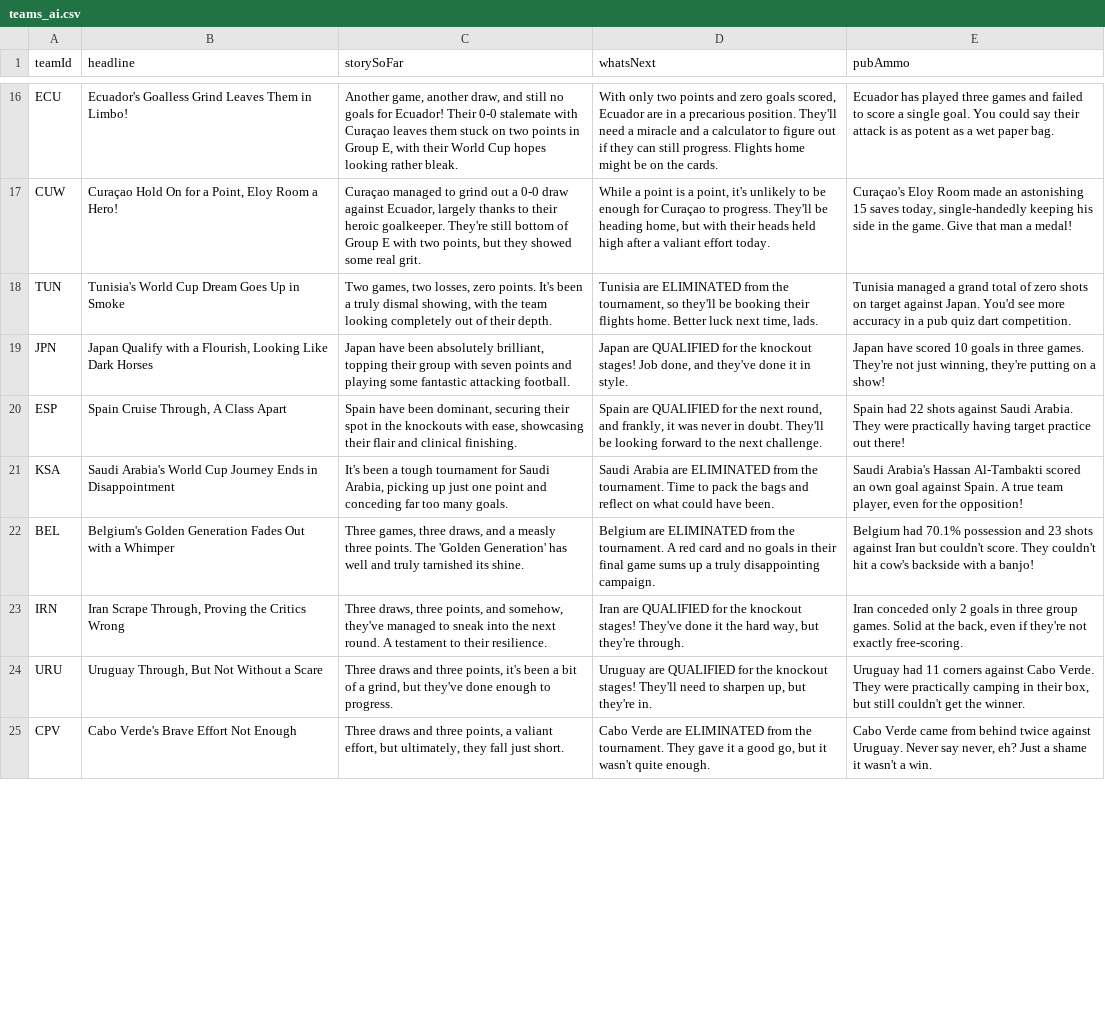
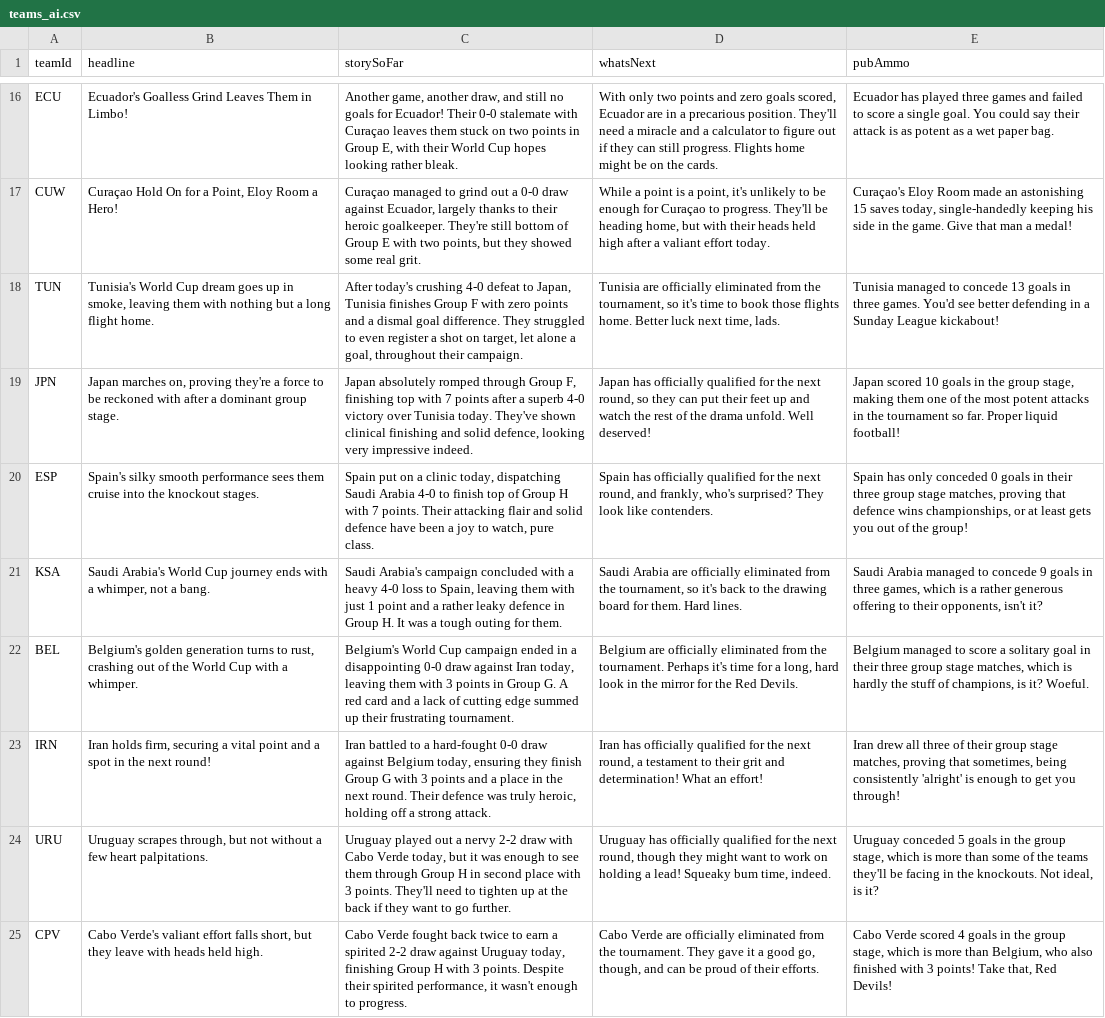
Before and after one commit to bhaisbhai/worldcup2026, a CSV file: public/assets/ai/csv/teams_ai.csv, drawn as a sheet; only a part is shown, gaps mark what is left out; the diff covers the shown part only; the diff names each change by its address in the sheet, - before the commit and + after, or states it on an @@ line.

```diff
--- a/public/assets/ai/csv/teams_ai.csv
+++ b/public/assets/ai/csv/teams_ai.csv
-B18 (headline): …World Cup Dream Goes Up in Smoke
+B18 (headline): …World Cup dream goes up in smoke, leaving them with nothing but a long flight home.
-C18 (storySoFar): Two games, two losses, zero points. It's been a truly dismal showing, with the team looking completely out of their depth.
+C18 (storySoFar): After today's crushing 4-0 defeat to Japan, Tunisia finishes Group F with zero points and a dismal goal difference. They struggled to even register a shot on target, let alone a goal, throughout their campaign.
-D18 (whatsNext): Tunisia are ELIMINATED from the tournament, so they'll be booking their flights home.…
+D18 (whatsNext): Tunisia are officially eliminated from the tournament, so it's time to book those flights home.…
-E18 (pubAmmo): Tunisia managed a grand total of zero shots on target against Japan. You'd see more accuracy in a pub quiz dart competition.
+E18 (pubAmmo): Tunisia managed to concede 13 goals in three games. You'd see better defending in a Sunday League kickabout!
-B19 (headline): Japan Qualify with a Flourish, Looking Like Dark Horses
+B19 (headline): Japan marches on, proving they're a force to be reckoned with after a dominant group stage.
-C19 (storySoFar): Japan have been absolutely brilliant, topping their group with seven points and playing some fantastic attacking football.
+C19 (storySoFar): Japan absolutely romped through Group F, finishing top with 7 points after a superb 4-0 victory over Tunisia today. They've shown clinical finishing and solid defence, looking very impressive indeed.
-D19 (whatsNext): Japan are QUALIFIED for the knockout stages! Job done, and they've done it in style.
+D19 (whatsNext): Japan has officially qualified for the next round, so they can put their feet up and watch the rest of the drama unfold. Well deserved!
-E19 (pubAmmo): Japan have scored 10 goals in three games. They're not just winning, they're putting on a show!
+E19 (pubAmmo): Japan scored 10 goals in the group stage, making them one of the most potent attacks in the tournament so far. Proper liquid football!
-B20 (headline): Spain Cruise Through, A Class Apart
+B20 (headline): Spain's silky smooth performance sees them cruise into the knockout stages.
-C20 (storySoFar): Spain have been dominant, securing their spot in the knockouts with ease, showcasing their flair and clinical finishing.
+C20 (storySoFar): Spain put on a clinic today, dispatching Saudi Arabia 4-0 to finish top of Group H with 7 points. Their attacking flair and solid defence have been a joy to watch, pure class.
-D20 (whatsNext): Spain are QUALIFIED for the next round, and frankly, it was never in doubt. They'll be looking forward to the next challenge.
+D20 (whatsNext): Spain has officially qualified for the next round, and frankly, who's surprised? They look like contenders.
-E20 (pubAmmo): Spain had 22 shots against Saudi Arabia. They were practically having target practice out there!
+E20 (pubAmmo): Spain has only conceded 0 goals in their three group stage matches, proving that defence wins championships, or at least gets you out of the group!
-B21 (headline): …World Cup Journey Ends in Disappointment
+B21 (headline): …World Cup journey ends with a whimper, not a bang.
-C21 (storySoFar): It's been a tough tournament for Saudi Arabia, picking up just one point and conceding far too many goals.
+C21 (storySoFar): Saudi Arabia's campaign concluded with a heavy 4-0 loss to Spain, leaving them with just 1 point and a rather leaky defence in Group H. It was a tough outing for them.
-D21 (whatsNext): …Arabia are ELIMINATED from the tournament. Time to pack the bags and reflect on what could have been.
+D21 (whatsNext): …Arabia are officially eliminated from the tournament, so it's back to the drawing board for them. Hard lines.
-E21 (pubAmmo): Saudi Arabia's Hassan Al-Tambakti scored an own goal against Spain. A true team player, even for the opposition!
+E21 (pubAmmo): Saudi Arabia managed to concede 9 goals in three games, which is a rather generous offering to their opponents, isn't it?
-B22 (headline): Belgium's Golden Generation Fades Out with a Whimper
+B22 (headline): Belgium's golden generation turns to rust, crashing out of the World Cup with a whimper.
-C22 (storySoFar): Three games, three draws, and a measly three points. The 'Golden Generation' has well and truly tarnished its shine.
+C22 (storySoFar): Belgium's World Cup campaign ended in a disappointing 0-0 draw against Iran today, leaving them with 3 points in Group G. A red card and a lack of cutting edge summed up their frustrating tournament.
-D22 (whatsNext): Belgium are ELIMINATED from the tournament. A red card and no goals in their final game sums up a truly disappointing campaign.
+D22 (whatsNext): Belgium are officially eliminated from the tournament. Perhaps it's time for a long, hard look in the mirror for the Red Devils.
-E22 (pubAmmo): Belgium had 70.1% possession and 23 shots against Iran but couldn't score. They couldn't hit a cow's backside with a banjo!
+E22 (pubAmmo): Belgium managed to score a solitary goal in their three group stage matches, which is hardly the stuff of champions, is it? Woeful.
-B23 (headline): Iran Scrape Through, Proving the Critics Wrong
+B23 (headline): Iran holds firm, securing a vital point and a spot in the next round!
-C23 (storySoFar): Three draws, three points, and somehow, they've managed to sneak into the next round. A testament to their resilience.
+C23 (storySoFar): Iran battled to a hard-fought 0-0 draw against Belgium today, ensuring they finish Group G with 3 points and a place in the next round. Their defence was truly heroic, holding off a strong attack.
-D23 (whatsNext): Iran are QUALIFIED for the knockout stages! They've done it the hard way, but they're through.
+D23 (whatsNext): Iran has officially qualified for the next round, a testament to their grit and determination! What an effort!
-E23 (pubAmmo): Iran conceded only 2 goals in three group games. Solid at the back, even if they're not exactly free-scoring.
+E23 (pubAmmo): Iran drew all three of their group stage matches, proving that sometimes, being consistently 'alright' is enough to get you through!
-B24 (headline): Uruguay Through, But Not Without a Scare
+B24 (headline): Uruguay scrapes through, but not without a few heart palpitations.
-C24 (storySoFar): Three draws and three points, it's been a bit of a grind, but they've done enough to progress.
+C24 (storySoFar): Uruguay played out a nervy 2-2 draw with Cabo Verde today, but it was enough to see them through Group H in second place with 3 points. They'll need to tighten up at the back if they want to go further.
-D24 (whatsNext): Uruguay are QUALIFIED for the knockout stages! They'll need to sharpen up, but they're in.
+D24 (whatsNext): Uruguay has officially qualified for the next round, though they might want to work on holding a lead! Squeaky bum time, indeed.
-E24 (pubAmmo): Uruguay had 11 corners against Cabo Verde. They were practically camping in their box, but still couldn't get the winner.
+E24 (pubAmmo): Uruguay conceded 5 goals in the group stage, which is more than some of the teams they'll be facing in the knockouts. Not ideal, is it?
-B25 (headline): Cabo Verde's Brave Effort Not Enough
+B25 (headline): Cabo Verde's valiant effort falls short, but they leave with heads held high.
-C25 (storySoFar): Three draws and three points, a valiant effort, but ultimately, they fall just short.
+C25 (storySoFar): Cabo Verde fought back twice to earn a spirited 2-2 draw against Uruguay today, finishing Group H with 3 points. Despite their spirited performance, it wasn't enough to progress.
-D25 (whatsNext): …Verde are ELIMINATED from the tournament. They gave it a good go, but it wasn't quite enough.
+D25 (whatsNext): …Verde are officially eliminated from the tournament. They gave it a good go, though, and can be proud of their efforts.
-E25 (pubAmmo): Cabo Verde came from behind twice against Uruguay. Never say never, eh? Just a shame it wasn't a win.
+E25 (pubAmmo): Cabo Verde scored 4 goals in the group stage, which is more than Belgium, who also finished with 3 points! Take that, Red Devils!
```
Also changed, not shown: 8 edited cells elsewhere in this file, public/assets/ai/csv/days_ai.csv, public/assets/ai/csv/matches_ai.csv, 3 other files.
